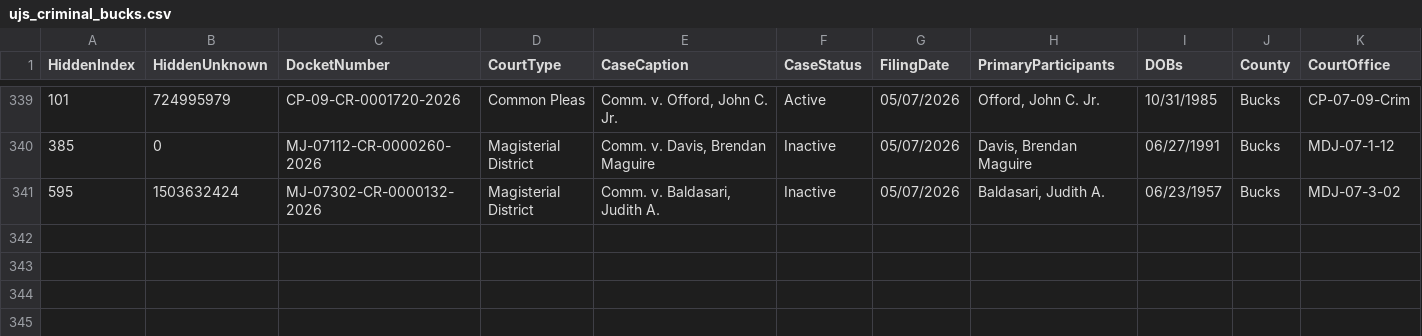
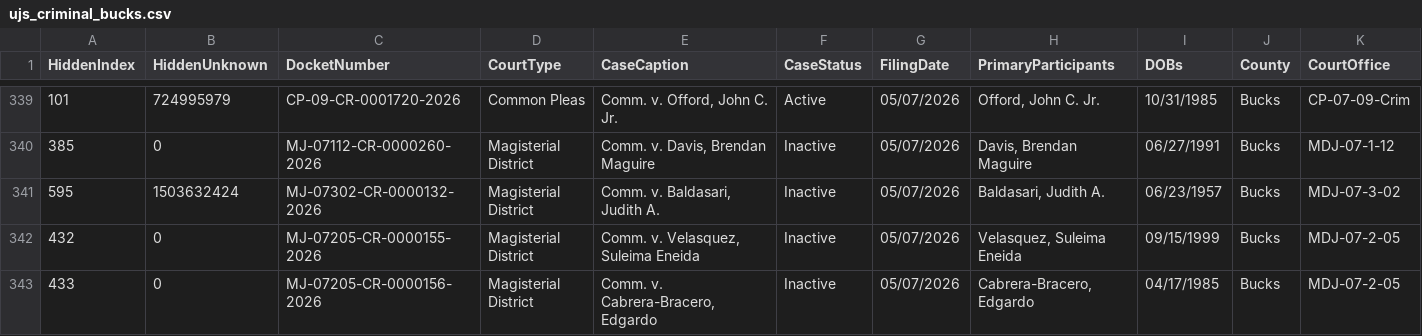
Before and after one commit to CUlleryUSATRepos/BucksCriminalUJSScrapeRepo, a CSV file: docs/data/ujs_criminal_bucks.csv, drawn as a sheet; only a part is shown, gaps mark what is left out; rows hold the shown columns only; the diff names each change by its address in the sheet, - before the commit and + after, or states it on an @@ line.

Commit message:
Daily UJS data update

```diff
--- a/docs/data/ujs_criminal_bucks.csv
+++ b/docs/data/ujs_criminal_bucks.csv
+row 342: 432 | 0 | MJ-07205-CR-0000155-2026 | Magisterial District | Comm. v. Velasquez, Suleima Eneida | Inactive | 05/07/2026 | Velasquez, Suleima Eneida | 09/15/1999 | Bucks | MDJ-07-2-05
+row 343: 433 | 0 | MJ-07205-CR-0000156-2026 | Magisterial District | Comm. v. Cabrera-Bracero, Edgardo | Inactive | 05/07/2026 | Cabrera-Bracero, Edgardo | 04/17/1985 | Bucks | MDJ-07-2-05
```
Also changed, not shown: ujs_criminal_bucks.csv.
